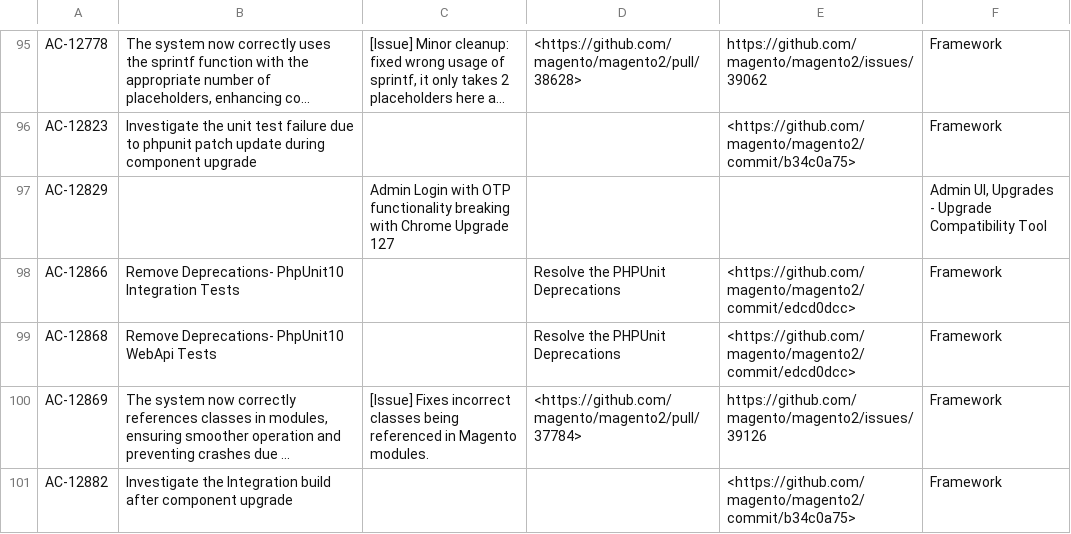
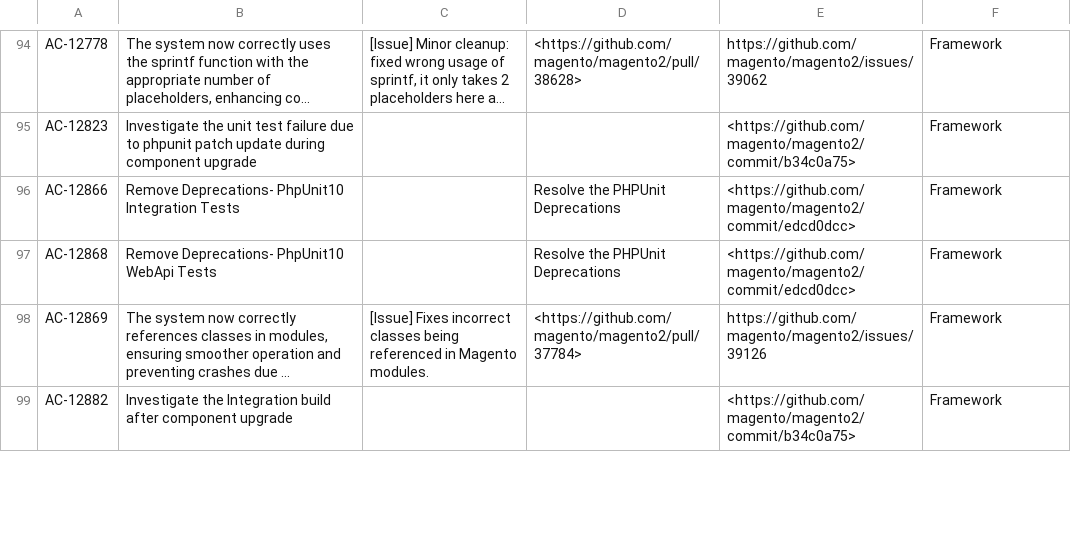
Before and after one commit to AdobeDocs/commerce-operations.de-DE, a CSV file: _jekyll/_data/release/fixed-issues/v2-4-8-beta1.csv, drawn as a sheet; only a part is shown, gaps mark what is left out; long unchanged cells end in …; removed rows and columns are numbered as before the commit, all else as after; the diff covers the shown part only; the diff names each change by its address in the sheet, - before the commit and + after, or states it on an @@ line.

```diff
--- a/_jekyll/_data/release/fixed-issues/v2-4-8-beta1.csv
+++ b/_jekyll/_data/release/fixed-issues/v2-4-8-beta1.csv
-row 97: AC-12829 |  | Admin Login with OTP functionality breaking with Chrome Upgrade 127 |  |  | Admin UI, Upgrades - Upgrade Compatibility Tool
```
Also changed, not shown: 23 added rows, 1 removed row and 6 edited cells elsewhere in this file.
